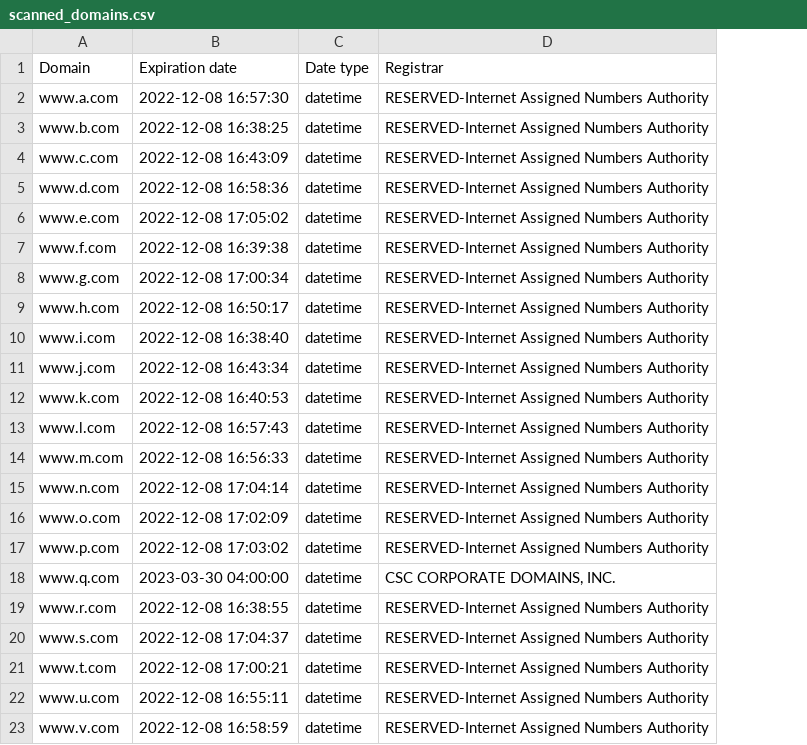
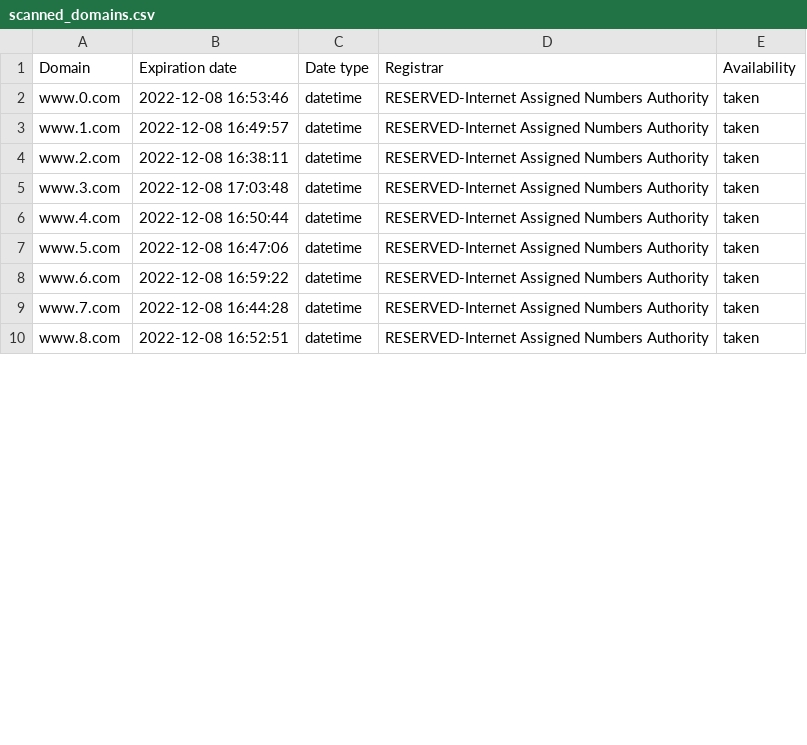
Before and after one commit to neone35/whois_generator_py, a CSV file: output/scanned_domains.csv, drawn as a sheet; only a part is shown; removed rows and columns are numbered as before the commit, all else as after; the diff covers the shown part only; the diff names each change by its address in the sheet, - before the commit and + after, or states it on an @@ line.

Commit message:
Add domain availability with domainr API

```diff
--- a/output/scanned_domains.csv
+++ b/output/scanned_domains.csv
+column E (Availability), rows 2-10: all taken
-row 2: www.a.com | 2022-12-08 16:57:30 | datetime | RESERVED-Internet Assigned Numbers Authority
-row 3: www.b.com | 2022-12-08 16:38:25 | datetime | RESERVED-Internet Assigned Numbers Authority
-row 4: www.c.com | 2022-12-08 16:43:09 | datetime | RESERVED-Internet Assigned Numbers Authority
-A2 (Domain): www.d.com
+A2 (Domain): www.0.com
-B2 (Expiration date): 2022-12-08 16:58:36
+B2 (Expiration date): 2022-12-08 16:53:46
-A3 (Domain): www.e.com
+A3 (Domain): www.1.com
-B3 (Expiration date): 2022-12-08 17:05:02
+B3 (Expiration date): 2022-12-08 16:49:57
-A4 (Domain): www.f.com
+A4 (Domain): www.2.com
-B4 (Expiration date): 2022-12-08 16:39:38
+B4 (Expiration date): 2022-12-08 16:38:11
-A5 (Domain): www.g.com
+A5 (Domain): www.3.com
-B5 (Expiration date): 2022-12-08 17:00:34
+B5 (Expiration date): 2022-12-08 17:03:48
-row 9: www.h.com | 2022-12-08 16:50:17 | datetime | RESERVED-Internet Assigned Numbers Authority
-row 10: www.i.com | 2022-12-08 16:38:40 | datetime | RESERVED-Internet Assigned Numbers Authority
-row 11: www.j.com | 2022-12-08 16:43:34 | datetime | RESERVED-Internet Assigned Numbers Authority
-A6 (Domain): www.k.com
+A6 (Domain): www.4.com
-B6 (Expiration date): 2022-12-08 16:40:53
+B6 (Expiration date): 2022-12-08 16:50:44
-A7 (Domain): www.l.com
+A7 (Domain): www.5.com
-B7 (Expiration date): 2022-12-08 16:57:43
+B7 (Expiration date): 2022-12-08 16:47:06
-A8 (Domain): www.m.com
+A8 (Domain): www.6.com
-B8 (Expiration date): 2022-12-08 16:56:33
+B8 (Expiration date): 2022-12-08 16:59:22
-A9 (Domain): www.n.com
+A9 (Domain): www.7.com
-B9 (Expiration date): 2022-12-08 17:04:14
+B9 (Expiration date): 2022-12-08 16:44:28
-row 16: www.o.com | 2022-12-08 17:02:09 | datetime | RESERVED-Internet Assigned Numbers Authority
-row 17: www.p.com | 2022-12-08 17:03:02 | datetime | RESERVED-Internet Assigned Numbers Authority
-row 18: www.q.com | 2023-03-30 04:00:00 | datetime | CSC CORPORATE DOMAINS, INC.
-row 19: www.r.com | 2022-12-08 16:38:55 | datetime | RESERVED-Internet Assigned Numbers Authority
-row 20: www.s.com | 2022-12-08 17:04:37 | datetime | RESERVED-Internet Assigned Numbers Authority
-row 21: www.t.com | 2022-12-08 17:00:21 | datetime | RESERVED-Internet Assigned Numbers Authority
-A10 (Domain): www.u.com
+A10 (Domain): www.8.com
-B10 (Expiration date): 2022-12-08 16:55:11
+B10 (Expiration date): 2022-12-08 16:52:51
-row 23: www.v.com | 2022-12-08 16:58:59 | datetime | RESERVED-Internet Assigned Numbers Authority
```
Also changed, not shown: 3 removed rows and 2 edited cells elsewhere in this file, 4 other files.
